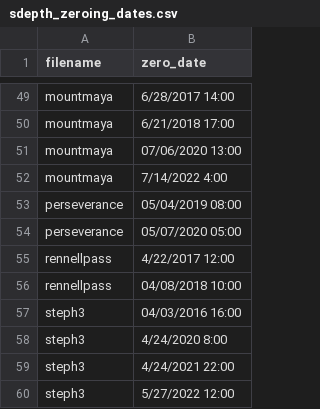
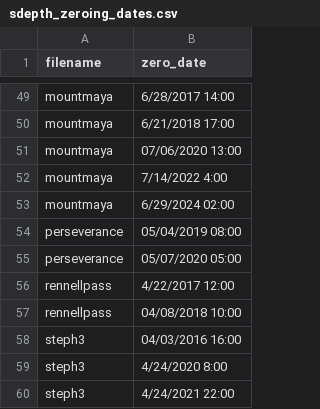
Before and after one commit to julbod/QAQC_VIU_wx, a CSV file: sdepth_zeroing_dates.csv, drawn as a sheet; only a part is shown, gaps mark what is left out; the shorter side is filled out with more unchanged rows.

Commit message:
Added 2024 snow depth maya date

```diff
--- a/sdepth_zeroing_dates.csv
+++ b/sdepth_zeroing_dates.csv
@@ -52,2 +52,3 @@ mountmaya,07/06/2020 13:00
 mountmaya,7/14/2022 4:00
+mountmaya,6/29/2024 02:00
 perseverance,05/04/2019 08:00
```
